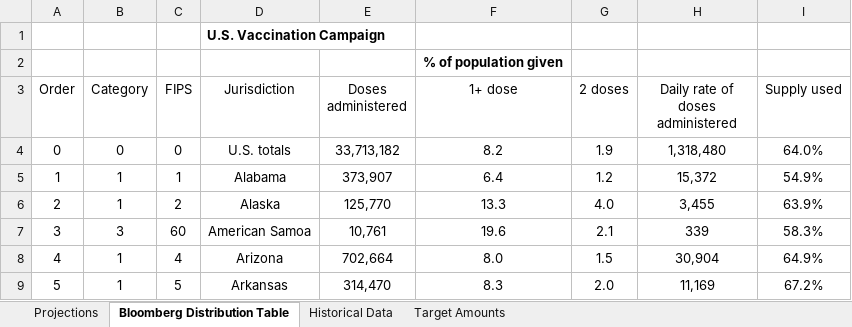
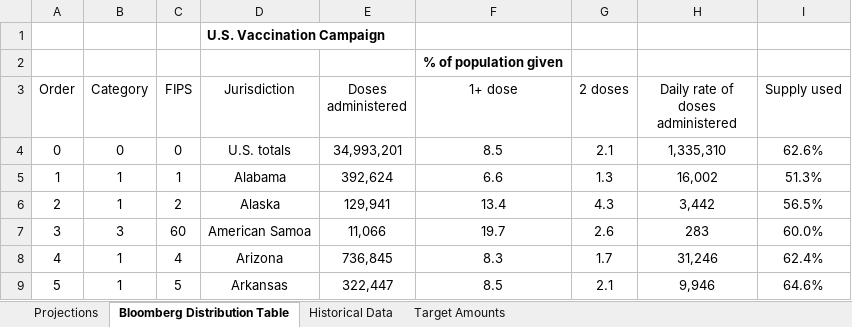
Before and after one commit to ReidMKelley/CovidVaccinationProjections, an Excel workbook: CovidVaccinationProjectionTemplate.xlsm, sheet Bloomberg Distribution Table, drawn as a sheet; only a part is shown; values as stored, in another font and other column widths than the file's, no borders; the diff covers the shown part only; the diff names each change by its address in the sheet, - before the commit and + after, or states it on an @@ line.

```diff
--- a/CovidVaccinationProjectionTemplate.xlsm (sheet Bloomberg Distribution Table)
+++ b/CovidVaccinationProjectionTemplate.xlsm (sheet Bloomberg Distribution Table)
-E4 (Doses administered): 33,713,182
+E4 (Doses administered): 34,993,201
-F4 (1+ dose): 8.2
+F4 (1+ dose): 8.5
-G4 (2 doses): 1.9
+G4 (2 doses): 2.1
-H4 (Daily rate of doses administered): 1,318,480
+H4 (Daily rate of doses administered): 1,335,310
-I4 (Supply used): 64.0%
+I4 (Supply used): 62.6%
-E5 (Doses administered): 373,907
+E5 (Doses administered): 392,624
-F5 (1+ dose): 6.4
+F5 (1+ dose): 6.6
-G5 (2 doses): 1.2
+G5 (2 doses): 1.3
-H5 (Daily rate of doses administered): 15,372
+H5 (Daily rate of doses administered): 16,002
-I5 (Supply used): 54.9%
+I5 (Supply used): 51.3%
-E6 (Doses administered): 125,770
+E6 (Doses administered): 129,941
-F6 (1+ dose): 13.3
+F6 (1+ dose): 13.4
-G6 (2 doses): 4.0
+G6 (2 doses): 4.3
-H6 (Daily rate of doses administered): 3,455
+H6 (Daily rate of doses administered): 3,442
-I6 (Supply used): 63.9%
+I6 (Supply used): 56.5%
-E7 (Doses administered): 10,761
+E7 (Doses administered): 11,066
-F7 (1+ dose): 19.6
+F7 (1+ dose): 19.7
-G7 (2 doses): 2.1
+G7 (2 doses): 2.6
-H7 (Daily rate of doses administered): 339
+H7 (Daily rate of doses administered): 283
-I7 (Supply used): 58.3%
+I7 (Supply used): 60.0%
-E8 (Doses administered): 702,664
+E8 (Doses administered): 736,845
-F8 (1+ dose): 8.0
+F8 (1+ dose): 8.3
-G8 (2 doses): 1.5
+G8 (2 doses): 1.7
-H8 (Daily rate of doses administered): 30,904
+H8 (Daily rate of doses administered): 31,246
-I8 (Supply used): 64.9%
+I8 (Supply used): 62.4%
-E9 (Doses administered): 314,470
+E9 (Doses administered): 322,447
-F9 (1+ dose): 8.3
+F9 (1+ dose): 8.5
-G9 (2 doses): 2.0
+G9 (2 doses): 2.1
-H9 (Daily rate of doses administered): 11,169
+H9 (Daily rate of doses administered): 9,946
-I9 (Supply used): 67.2%
+I9 (Supply used): 64.6%
```
Also changed, not shown: 252 edited cells elsewhere in this sheet, sheet Projections, sheet Historical Data, sheet Target Amounts, 1 other file.
